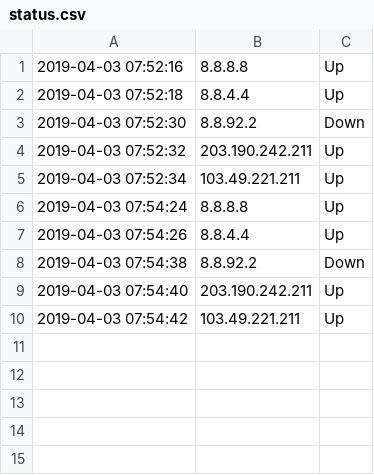
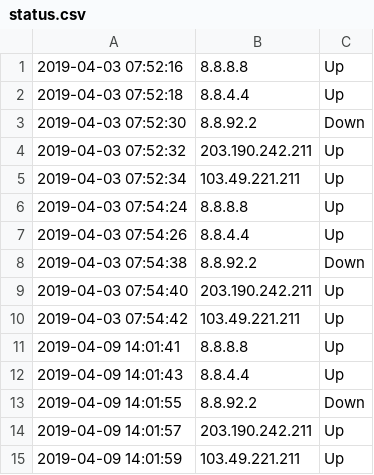
Before and after one commit to tisttnf/Pemrograman-Sistem-dan-Jaringan, a CSV file: Pertemuan 7/status.csv, drawn as a sheet; the diff names each change by its address in the sheet, - before the commit and + after, or states it on an @@ line.

Commit message:
Pertemuan 8

```diff
--- a/Pertemuan 7/status.csv
+++ b/Pertemuan 7/status.csv
+row 11: 2019-04-09 14:01:41 | 8.8.8.8 | Up
+row 12: 2019-04-09 14:01:43 | 8.8.4.4 | Up
+row 13: 2019-04-09 14:01:55 | 8.8.92.2 | Down
+row 14: 2019-04-09 14:01:57 | 203.190.242.211 | Up
+row 15: 2019-04-09 14:01:59 | 103.49.221.211 | Up
```
Also changed, not shown: 8 other files.
